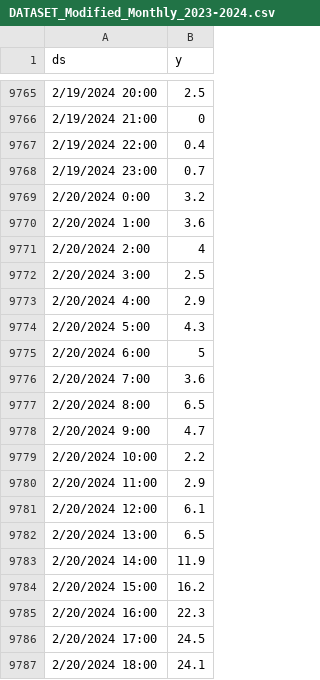
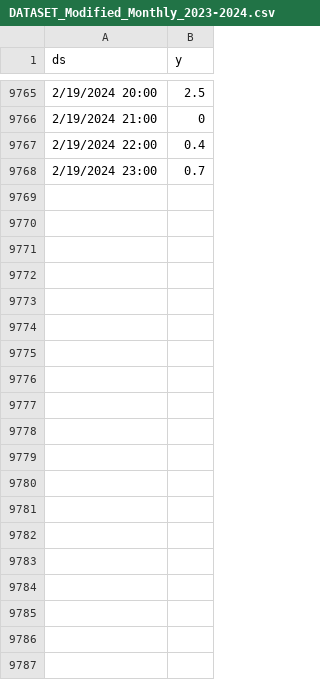
Before and after one commit to LGsus20/Weather-Forecasting-Scraping, a CSV file: Forecasting_Code/DATASET_Modified_Monthly_2023-2024.csv, drawn as a sheet; only a part is shown, gaps mark what is left out; the diff covers the shown part only; the diff names each change by its address in the sheet, - before the commit and + after, or states it on an @@ line.

```diff
--- a/Forecasting_Code/DATASET_Modified_Monthly_2023-2024.csv
+++ b/Forecasting_Code/DATASET_Modified_Monthly_2023-2024.csv
-row 9769: 2/20/2024 0:00 | 3.2
-row 9770: 2/20/2024 1:00 | 3.6
-row 9771: 2/20/2024 2:00 | 4
-row 9772: 2/20/2024 3:00 | 2.5
-row 9773: 2/20/2024 4:00 | 2.9
-row 9774: 2/20/2024 5:00 | 4.3
-row 9775: 2/20/2024 6:00 | 5
-row 9776: 2/20/2024 7:00 | 3.6
-row 9777: 2/20/2024 8:00 | 6.5
-row 9778: 2/20/2024 9:00 | 4.7
-row 9779: 2/20/2024 10:00 | 2.2
-row 9780: 2/20/2024 11:00 | 2.9
-row 9781: 2/20/2024 12:00 | 6.1
-row 9782: 2/20/2024 13:00 | 6.5
-row 9783: 2/20/2024 14:00 | 11.9
-row 9784: 2/20/2024 15:00 | 16.2
-row 9785: 2/20/2024 16:00 | 22.3
-row 9786: 2/20/2024 17:00 | 24.5
-row 9787: 2/20/2024 18:00 | 24.1
```
Also changed, not shown: 29 removed rows elsewhere in this file, 4 other files.
